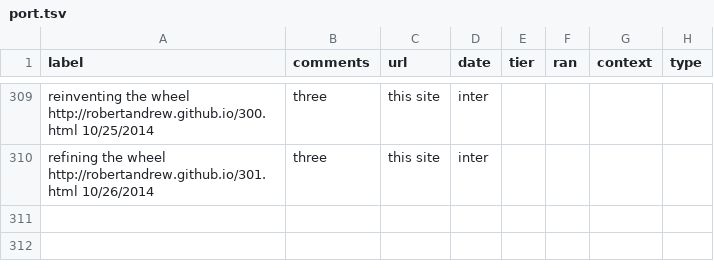
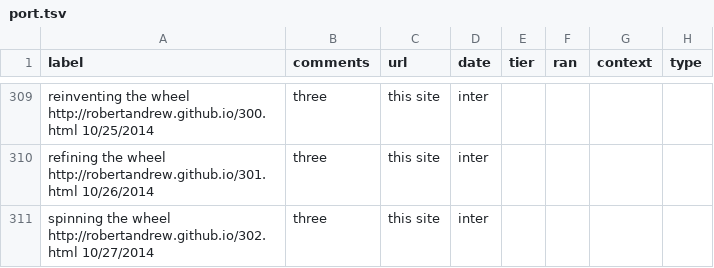
Before and after one commit to robertandrew/robertandrew.github.io, a TSV file: port.tsv, drawn as a sheet; only a part is shown, gaps mark what is left out.

Commit message:
Update port.tsv

```diff
--- a/port.tsv
+++ b/port.tsv
@@ -310 +310,2 @@ reinventing the wheel  http://robertandrew.github.io/300.html 10/25/2014	three	t
 refining the wheel  http://robertandrew.github.io/301.html 10/26/2014	three	this site	inter
+spinning the wheel  http://robertandrew.github.io/302.html 10/27/2014	three	this site	inter
```
